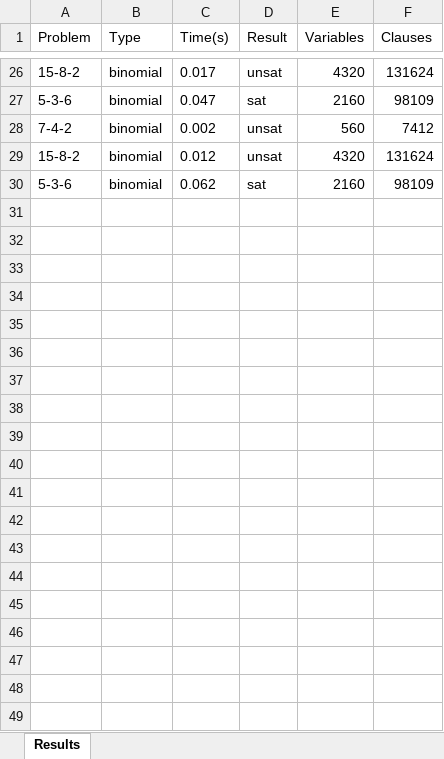
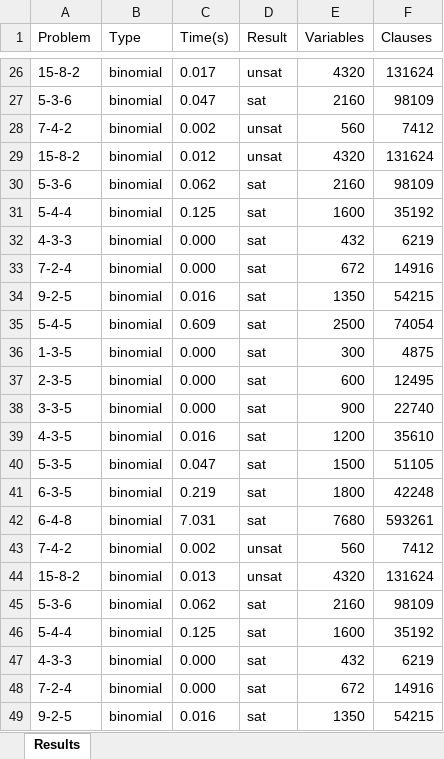
Before and after one commit to thanghh151/SI_Social_Golfer_SAT, an Excel workbook: out/results.xlsx, sheet Results, drawn as a sheet; only a part is shown, gaps mark what is left out; values as stored, in another font and other column widths than the file's, no borders; the diff covers the shown part only; the diff names each change by its address in the sheet, - before the commit and + after, or states it on an @@ line.

```diff
--- a/out/results.xlsx (sheet Results)
+++ b/out/results.xlsx (sheet Results)
+row 31: 5-4-4 | binomial | 0.125 | sat | 1600 | 35192
+row 32: 4-3-3 | binomial | 0.000 | sat | 432 | 6219
+row 33: 7-2-4 | binomial | 0.000 | sat | 672 | 14916
+row 34: 9-2-5 | binomial | 0.016 | sat | 1350 | 54215
+row 35: 5-4-5 | binomial | 0.609 | sat | 2500 | 74054
+row 36: 1-3-5 | binomial | 0.000 | sat | 300 | 4875
+row 37: 2-3-5 | binomial | 0.000 | sat | 600 | 12495
+row 38: 3-3-5 | binomial | 0.000 | sat | 900 | 22740
+row 39: 4-3-5 | binomial | 0.016 | sat | 1200 | 35610
+row 40: 5-3-5 | binomial | 0.047 | sat | 1500 | 51105
+row 41: 6-3-5 | binomial | 0.219 | sat | 1800 | 42248
+row 42: 6-4-8 | binomial | 7.031 | sat | 7680 | 593261
+row 43: 7-4-2 | binomial | 0.002 | unsat | 560 | 7412
+row 44: 15-8-2 | binomial | 0.013 | unsat | 4320 | 131624
+row 45: 5-3-6 | binomial | 0.062 | sat | 2160 | 98109
+row 46: 5-4-4 | binomial | 0.125 | sat | 1600 | 35192
+row 47: 4-3-3 | binomial | 0.000 | sat | 432 | 6219
+row 48: 7-2-4 | binomial | 0.000 | sat | 672 | 14916
+row 49: 9-2-5 | binomial | 0.016 | sat | 1350 | 54215
```
Also changed, not shown: 26 added rows elsewhere in this sheet, 15 other files.
